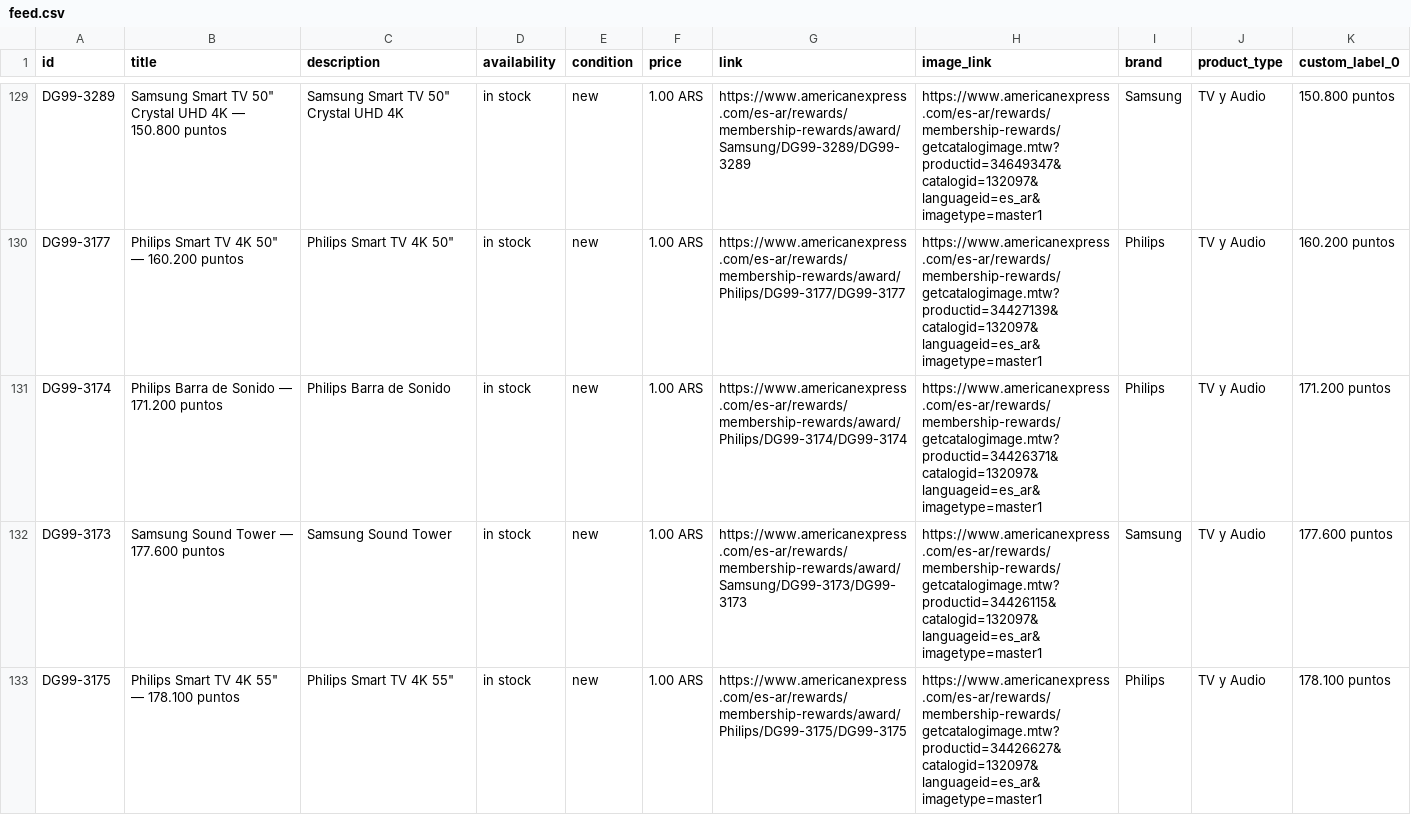
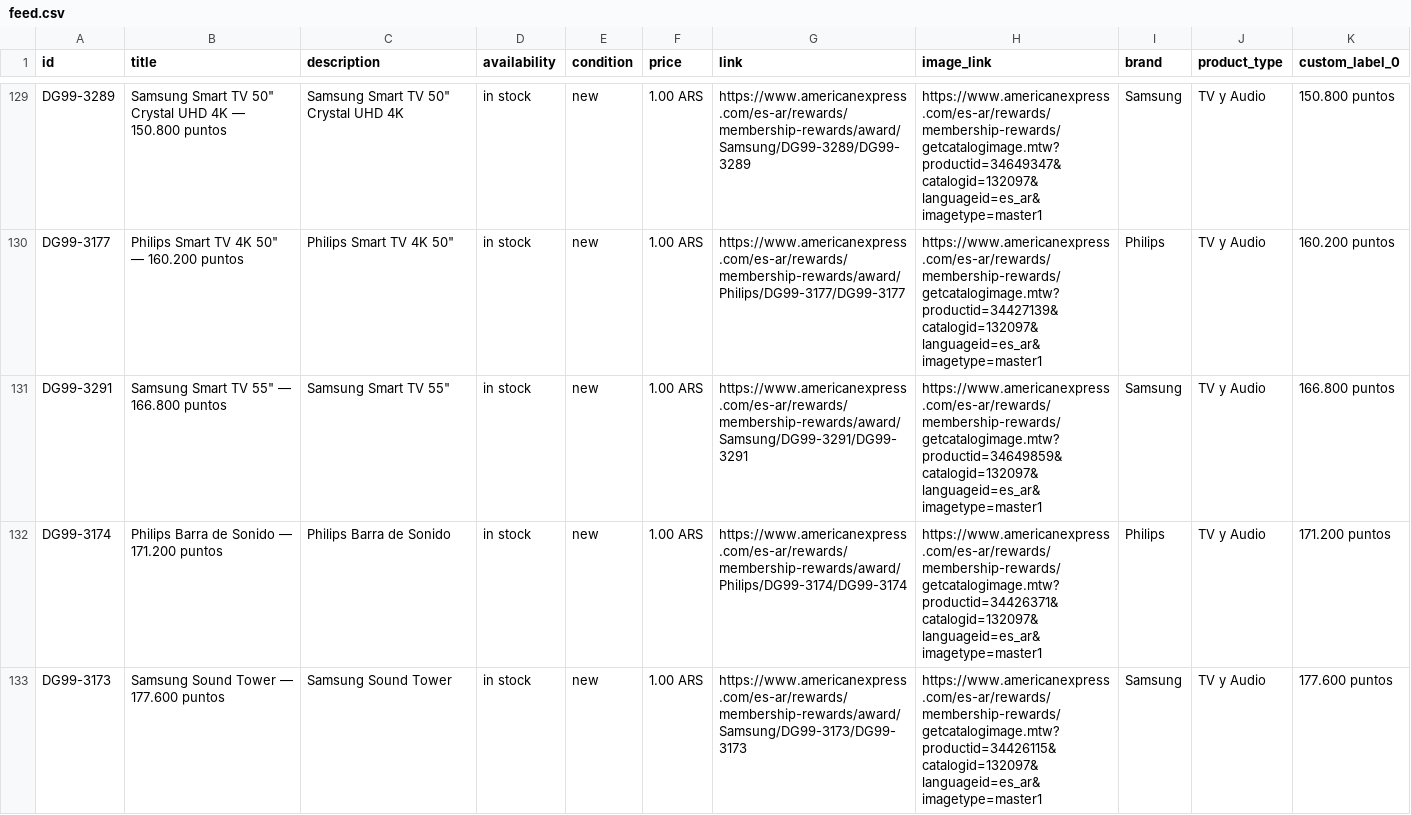
Before and after one commit to bernibureau/mr-catalogo-meta-feed, a CSV file: docs/feed.csv, drawn as a sheet; only a part is shown, gaps mark what is left out; the shorter side is filled out with more unchanged rows.

Commit message:
feed: refresh 2026-09-10

```diff
--- a/docs/feed.csv
+++ b/docs/feed.csv
@@ -130,2 +130,3 @@ DG99-3289,"Samsung Smart TV 50"" Crystal UHD 4K — 150.800 puntos","Samsung Sma
 DG99-3177,"Philips Smart TV 4K 50"" — 160.200 puntos","Philips Smart TV 4K 50""",in stock,new,1.00 ARS,https://www.americanexpress.com/es-ar/rewards/membership-rewards/award/Philips/DG99-3177/DG99-3177,https://www.americanexpress.com/es-ar/rewards/membership-rewards/getcatalogimage.mtw?productid=34427139&catalogid=132097&languageid=es_ar&imagetype=master1,Philips,TV y Audio,160.200 puntos
+DG99-3291,"Samsung Smart TV 55"" — 166.800 puntos","Samsung Smart TV 55""",in stock,new,1.00 ARS,https://www.americanexpress.com/es-ar/rewards/membership-rewards/award/Samsung/DG99-3291/DG99-3291,https://www.americanexpress.com/es-ar/rewards/membership-rewards/getcatalogimage.mtw?productid=34649859&catalogid=132097&languageid=es_ar&imagetype=master1,Samsung,TV y Audio,166.800 puntos
 DG99-3174,Philips Barra de Sonido — 171.200 puntos,Philips Barra de Sonido,in stock,new,1.00 ARS,https://www.americanexpress.com/es-ar/rewards/membership-rewards/award/Philips/DG99-3174/DG99-3174,https://www.americanexpress.com/es-ar/rewards/membership-rewards/getcatalogimage.mtw?productid=34426371&catalogid=132097&languageid=es_ar&imagetype=master1,Philips,TV y Audio,171.200 puntos
```
Also changed, not shown: 1 other file.
